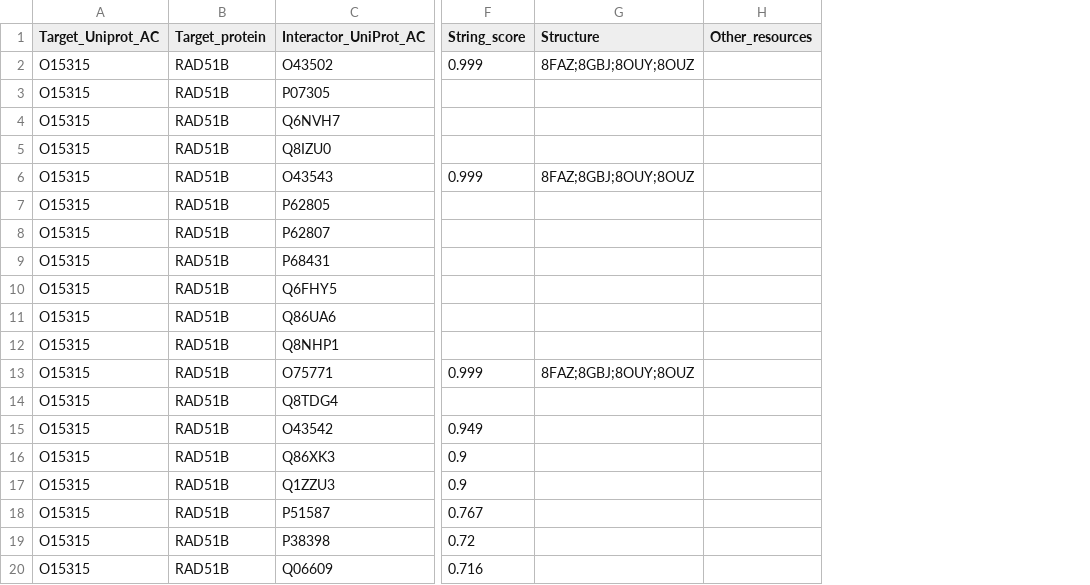
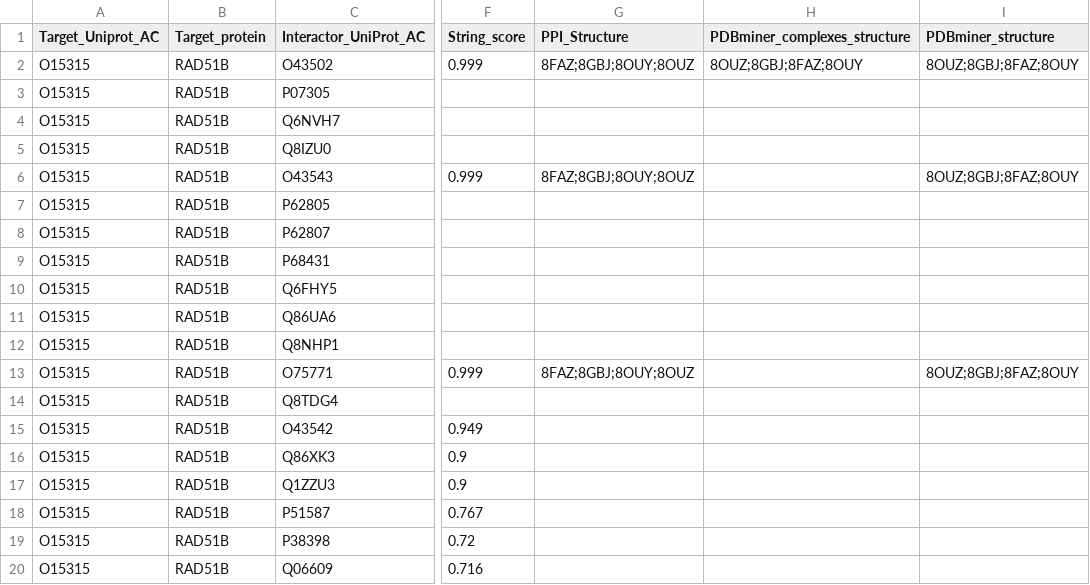
Before and after one commit to ELELAB/PPI2PDB, a CSV file: aggregate/example/O15315_aggregated.csv, drawn as a sheet; only a part is shown, gaps mark what is left out; removed rows and columns are numbered as before the commit, all else as after; the diff names each change by its address in the sheet, - before the commit and + after, or states it on an @@ line.

Commit message:
Function for parsing pdbminer data-addition of columns for pdbminer str

```diff
--- a/aggregate/example/O15315_aggregated.csv
+++ b/aggregate/example/O15315_aggregated.csv
-column H (Other_resources), empty
+column H (PDBminer_complexes_structure), row 2: 8OUZ;8GBJ;8FAZ;8OUY
+column I (PDBminer_structure), rows 2-13: 8OUZ;8GBJ;8FAZ;8OUY |  |  |  | 8OUZ;8GBJ;8FAZ;8OUY |  |  |  |  |  |  | 8OUZ;8GBJ;8FAZ;8OUY
-G1: Structure
+G1: PPI_Structure
```
Also changed, not shown: 3 other files.
